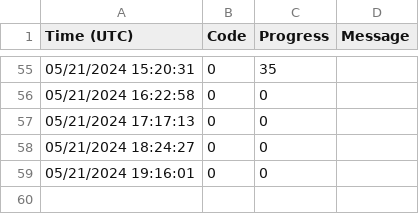
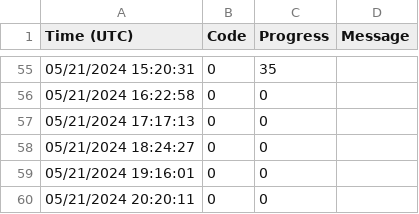
Before and after one commit to KirillAldashkin/lynchpin, a TSV file: data.tsv, drawn as a sheet; only a part is shown, gaps mark what is left out; the diff names each change by its address in the sheet, - before the commit and + after, or states it on an @@ line.

Commit message:
Adding log entry

```diff
--- a/data.tsv
+++ b/data.tsv
+row 60: 05/21/2024 20:20:11 | 0 | 0
```
